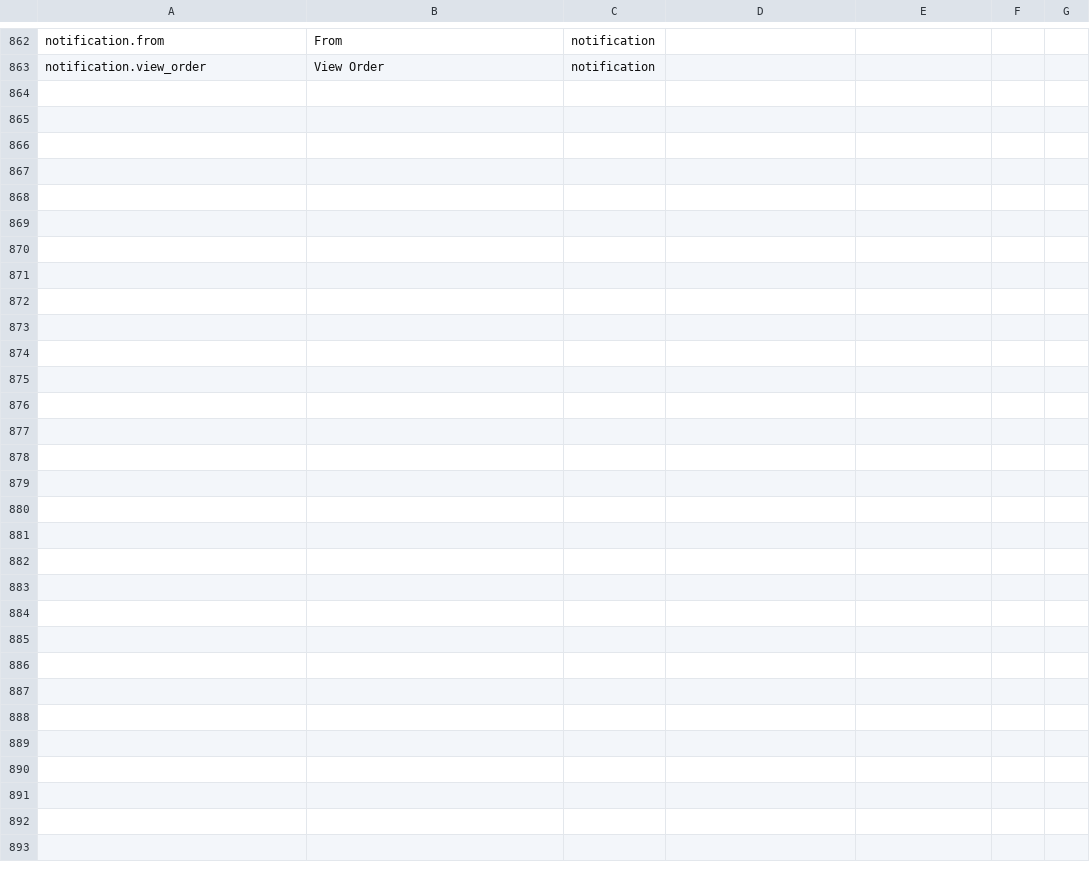
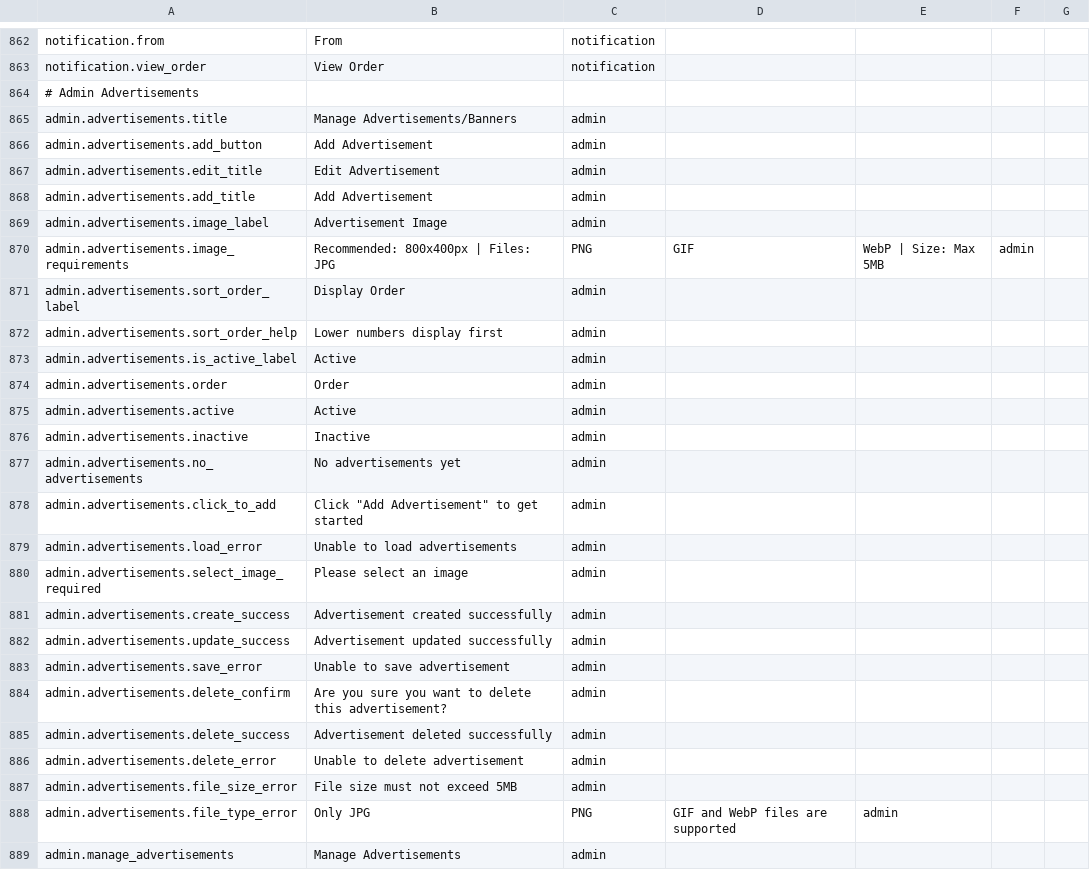
Before and after one commit to samvln42/food_delivery_asean_mall, a CSV file: translations_en.csv, drawn as a sheet; only a part is shown, gaps mark what is left out.

```diff
--- a/translations_en.csv
+++ b/translations_en.csv
@@ -863 +863,27 @@ notification.from,From,notification
 notification.view_order,View Order,notification
+# Admin Advertisements,,
+admin.advertisements.title,Manage Advertisements/Banners,admin
+admin.advertisements.add_button,Add Advertisement,admin
+admin.advertisements.edit_title,Edit Advertisement,admin
+admin.advertisements.add_title,Add Advertisement,admin
+admin.advertisements.image_label,Advertisement Image,admin
+admin.advertisements.image_requirements,Recommended: 800x400px | Files: JPG, PNG, GIF, WebP | Size: Max 5MB,admin
+admin.advertisements.sort_order_label,Display Order,admin
+admin.advertisements.sort_order_help,Lower numbers display first,admin
+admin.advertisements.is_active_label,Active,admin
+admin.advertisements.order,Order,admin
+admin.advertisements.active,Active,admin
+admin.advertisements.inactive,Inactive,admin
+admin.advertisements.no_advertisements,No advertisements yet,admin
+admin.advertisements.click_to_add,Click "Add Advertisement" to get started,admin
+admin.advertisements.load_error,Unable to load advertisements,admin
+admin.advertisements.select_image_required,Please select an image,admin
+admin.advertisements.create_success,Advertisement created successfully,admin
+admin.advertisements.update_success,Advertisement updated successfully,admin
+admin.advertisements.save_error,Unable to save advertisement,admin
+admin.advertisements.delete_confirm,Are you sure you want to delete this advertisement?,admin
+admin.advertisements.delete_success,Advertisement deleted successfully,admin
+admin.advertisements.delete_error,Unable to delete advertisement,admin
+admin.advertisements.file_size_error,File size must not exceed 5MB,admin
+admin.advertisements.file_type_error,Only JPG, PNG, GIF and WebP files are supported,admin
+admin.manage_advertisements,Manage Advertisements,admin
```
Also changed, not shown: translations_ko.csv, translations_th.csv, 8 other files.
